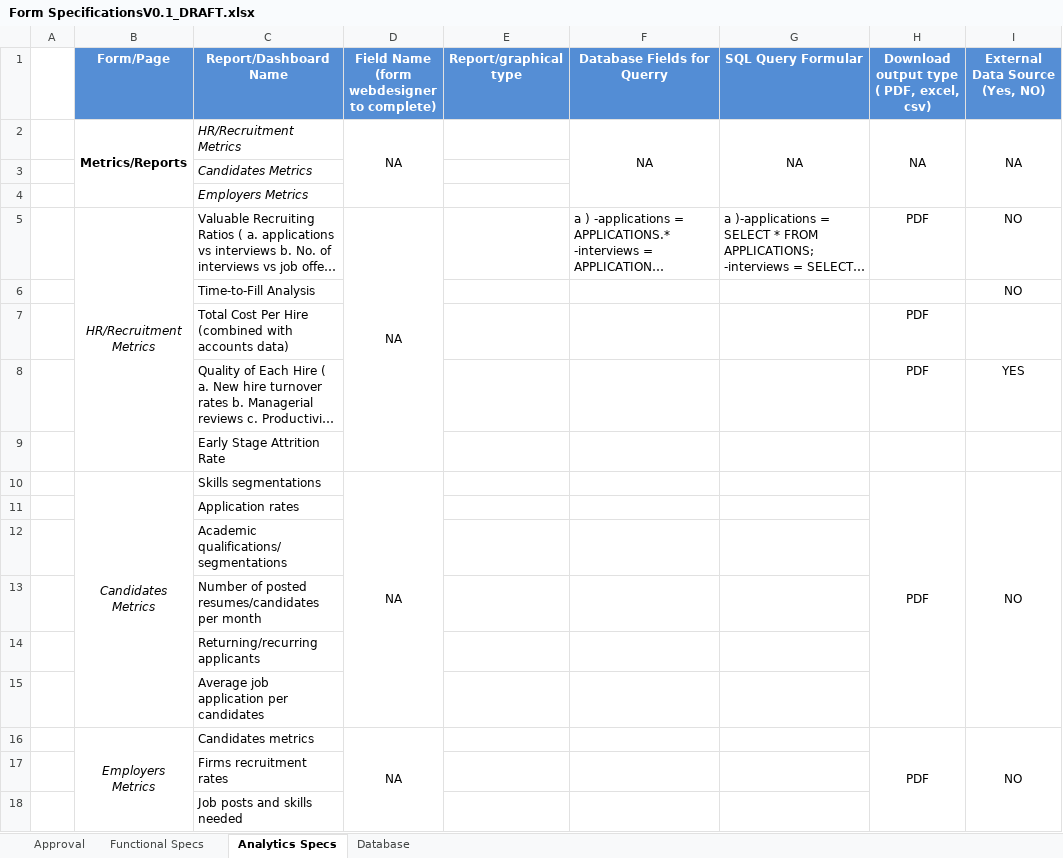
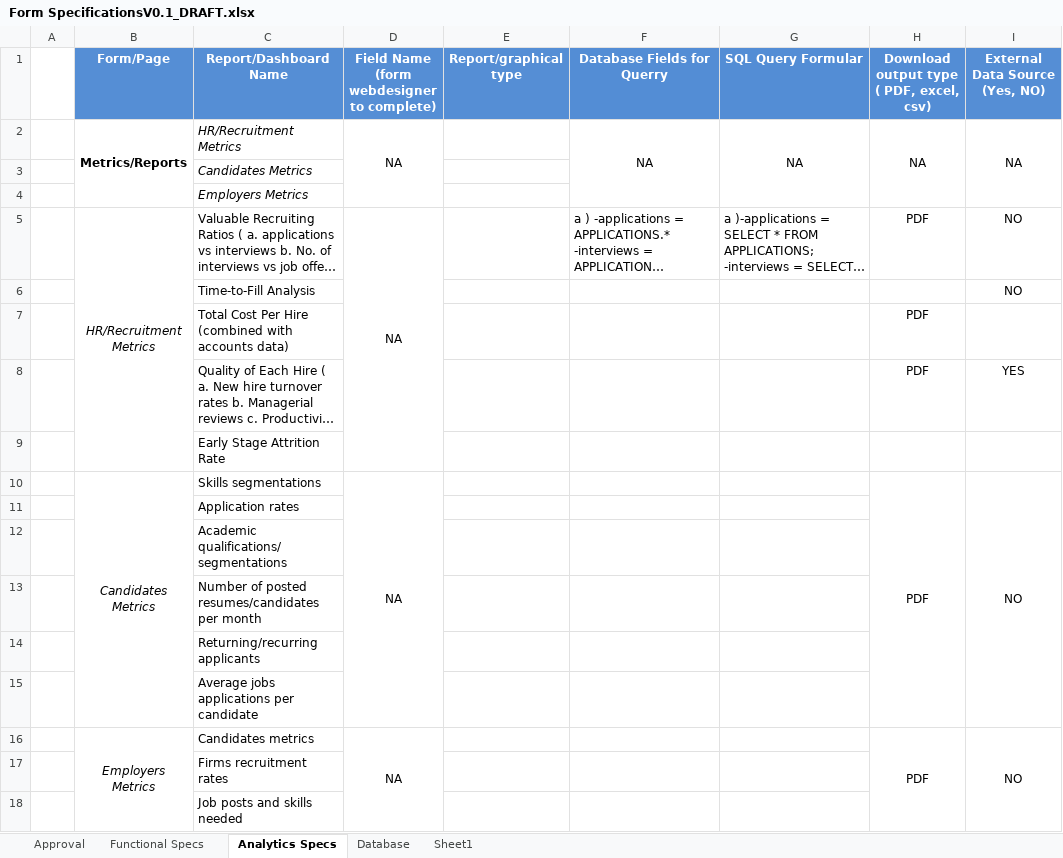
Before and after one commit to FabstechTZ/general, an Excel workbook: Form SpecificationsV0.1_DRAFT.xlsx, sheet Analytics Specs, drawn as a sheet; only a part is shown; long unchanged cells end in …; values as stored, in another font and other column widths than the file's, no borders; the diff names each change by its address in the sheet, - before the commit and + after, or states it on an @@ line.

Commit message:
Functional specs sheet and database sheet extended

```diff
--- a/Form SpecificationsV0.1_DRAFT.xlsx (sheet Analytics Specs)
+++ b/Form SpecificationsV0.1_DRAFT.xlsx (sheet Analytics Specs)
+sheet tab: Sheet1
-C15 (Report/Dashboard Name): Average job application per candidates
+C15 (Report/Dashboard Name): Average jobs applications per candidate
```
Also changed, not shown: sheet Functional Specs, sheet Database, 1 other file.
